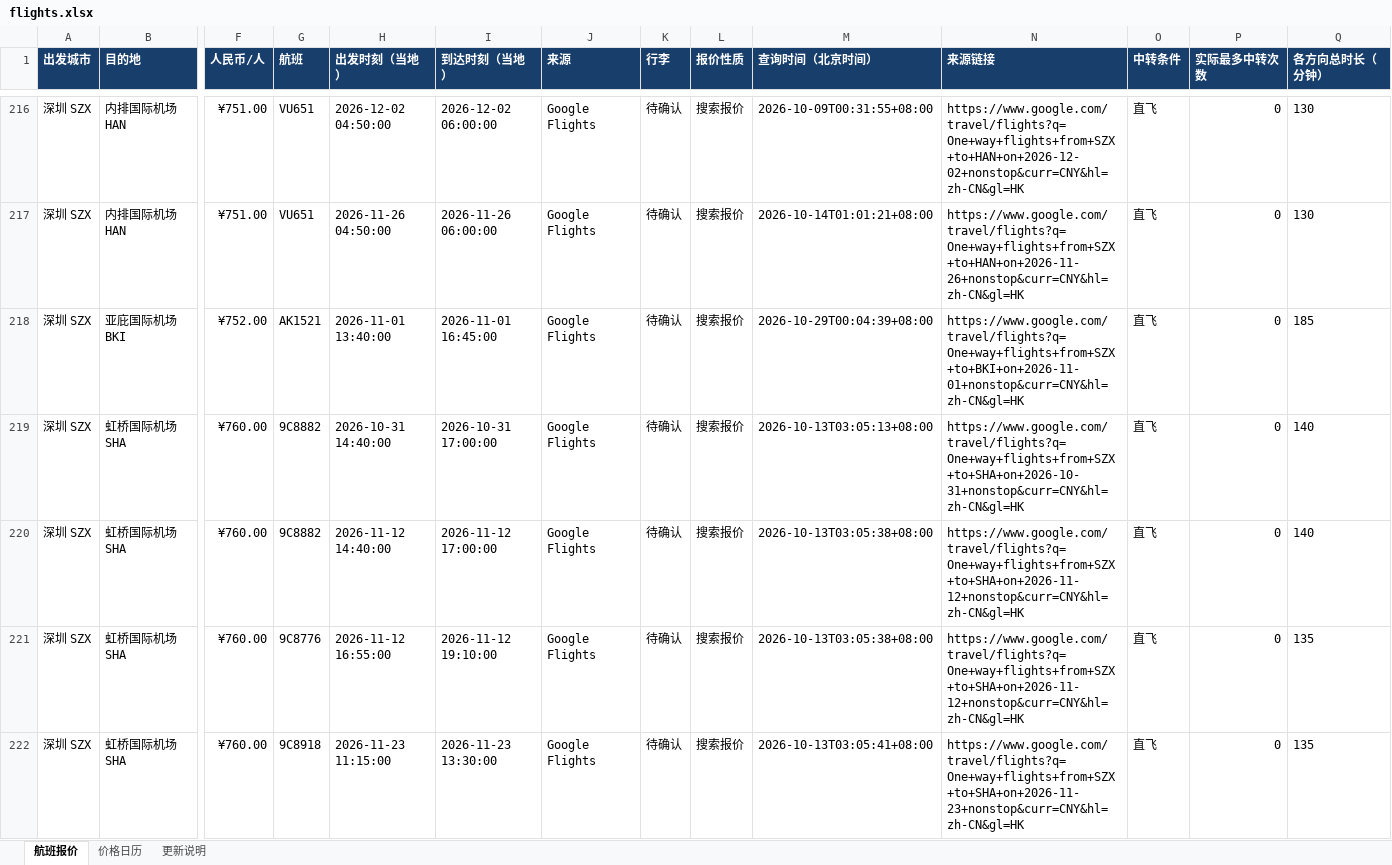
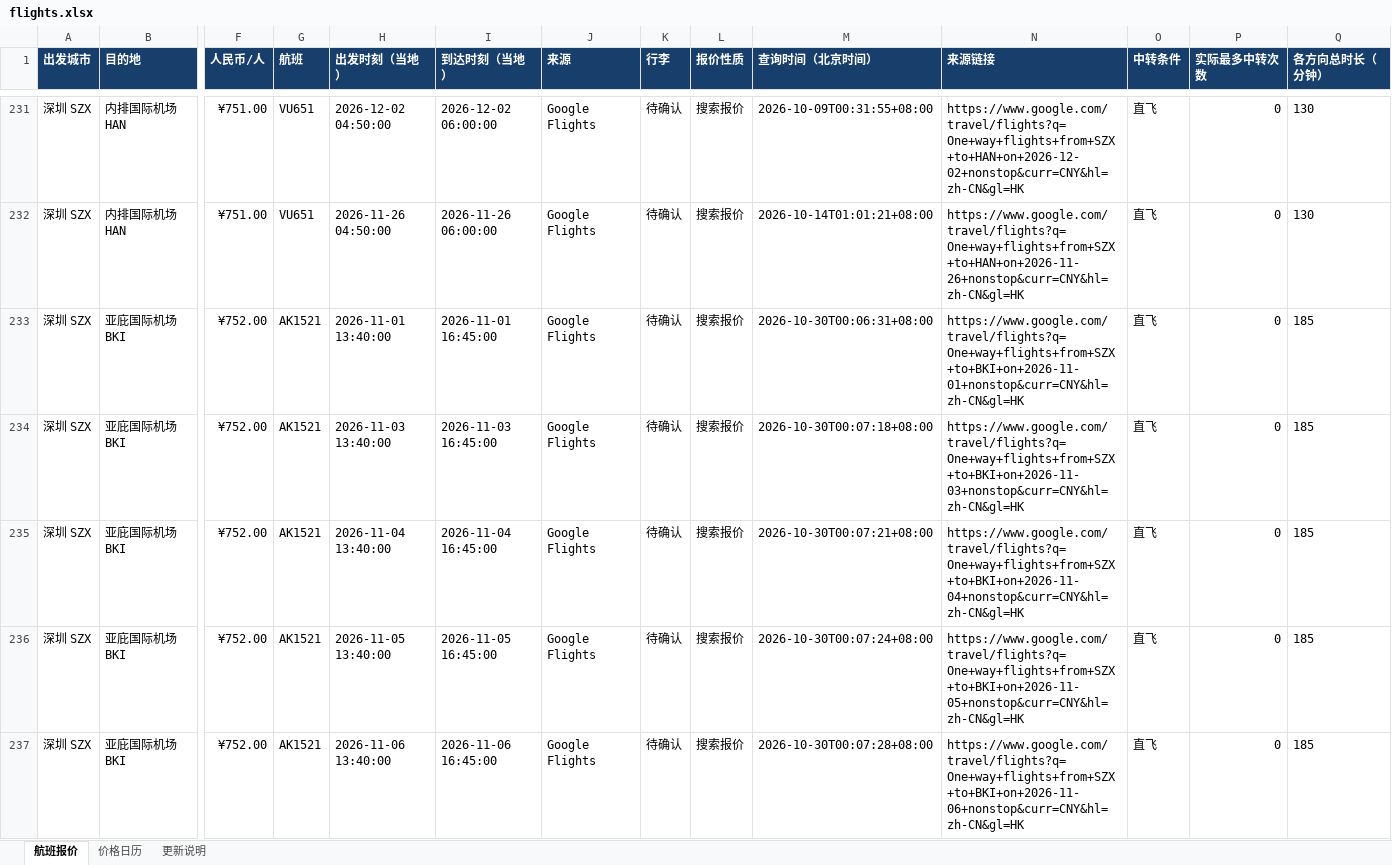
Before and after one commit to alfredzhenyu/flight-fares, an Excel workbook: flights.xlsx, sheet 航班报价, drawn as a sheet; only a part is shown, gaps mark what is left out; the shorter side is filled out with more unchanged rows; values as stored, in another font and other column widths than the file's, no borders; table styles not drawn; addresses are those after the commit; rows hold the shown columns only; the diff covers the shown part only; the diff names each change by its address in the sheet, - before the commit and + after, or states it on an @@ line.

```diff
--- a/flights.xlsx (sheet 航班报价)
+++ b/flights.xlsx (sheet 航班报价)
-M233 (查询时间（北京时间）): 2026-10-29T00:04:39+08:00
+M233 (查询时间（北京时间）): 2026-10-30T00:06:31+08:00
+row 234: 深圳 SZX | 亚庇国际机场 BKI | ¥752.00 | AK1521 | 2026-11-03 13:40:00 | 2026-11-03 16:45:00 | Google Flights | 待确认 | 搜索报价 | 2026-10-30T00:07:18+08:00 | https://www.google.com/travel/flights?q=One+way+flights+from+SZX+to+BKI+on+2026-11-03+nonstop&curr=CNY&hl=zh-CN&gl=HK | 直飞 | 0 | 185
+row 235: 深圳 SZX | 亚庇国际机场 BKI | ¥752.00 | AK1521 | 2026-11-04 13:40:00 | 2026-11-04 16:45:00 | Google Flights | 待确认 | 搜索报价 | 2026-10-30T00:07:21+08:00 | https://www.google.com/travel/flights?q=One+way+flights+from+SZX+to+BKI+on+2026-11-04+nonstop&curr=CNY&hl=zh-CN&gl=HK | 直飞 | 0 | 185
+row 236: 深圳 SZX | 亚庇国际机场 BKI | ¥752.00 | AK1521 | 2026-11-05 13:40:00 | 2026-11-05 16:45:00 | Google Flights | 待确认 | 搜索报价 | 2026-10-30T00:07:24+08:00 | https://www.google.com/travel/flights?q=One+way+flights+from+SZX+to+BKI+on+2026-11-05+nonstop&curr=CNY&hl=zh-CN&gl=HK | 直飞 | 0 | 185
+row 237: 深圳 SZX | 亚庇国际机场 BKI | ¥752.00 | AK1521 | 2026-11-06 13:40:00 | 2026-11-06 16:45:00 | Google Flights | 待确认 | 搜索报价 | 2026-10-30T00:07:28+08:00 | https://www.google.com/travel/flights?q=One+way+flights+from+SZX+to+BKI+on+2026-11-06+nonstop&curr=CNY&hl=zh-CN&gl=HK | 直飞 | 0 | 185
```
Also changed, not shown: 84 added rows, 21 removed rows and 37 edited cells elsewhere in this sheet, sheet 价格日历, sheet 更新说明, 1 other file.
